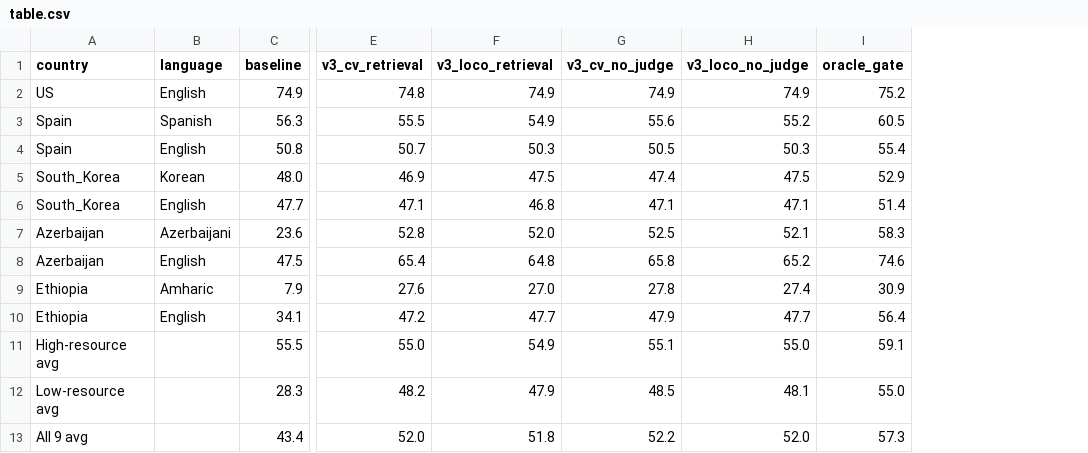
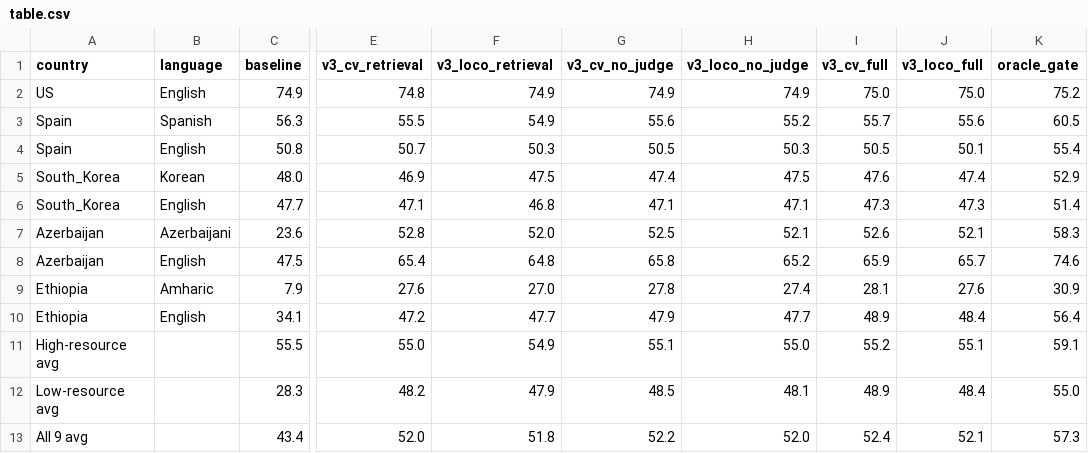
Before and after one commit to SidRai-247/BlenD_ML_Project, a CSV file: results/gate/table.csv, drawn as a sheet; only a part is shown, gaps mark what is left out; the diff names each change by its address in the sheet, - before the commit and + after, or states it on an @@ line.

Commit message:
RAG v3: add LLM answer-check judge feature (Mistral-7B), retrain gate, update report

```diff
--- a/results/gate/table.csv
+++ b/results/gate/table.csv
+column I (v3_cv_full), rows 2-13: 75.0 | 55.7 | 50.5 | 47.6 | 47.3 | 52.6 | 65.9 | 28.1 | 48.9 | 55.2 | 48.9 | 52.4
+column J (v3_loco_full), rows 2-13: 75.0 | 55.6 | 50.1 | 47.4 | 47.3 | 52.1 | 65.7 | 27.6 | 48.4 | 55.1 | 48.4 | 52.1
```
Also changed, not shown: 8 other files.
